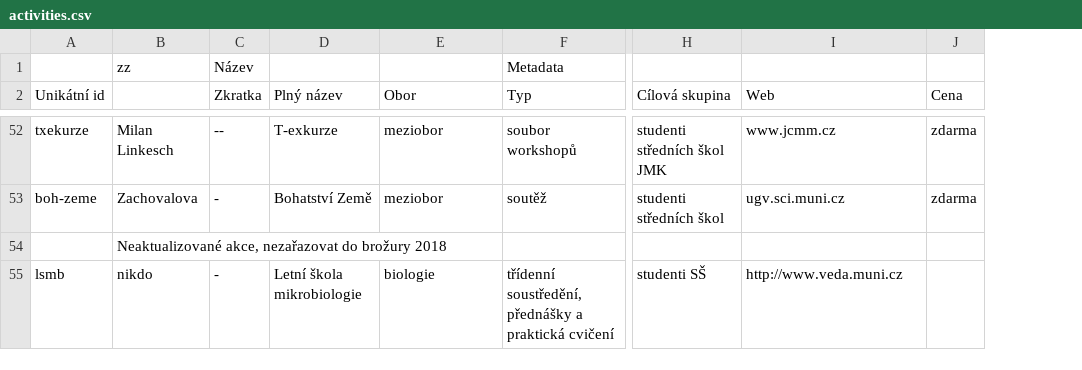
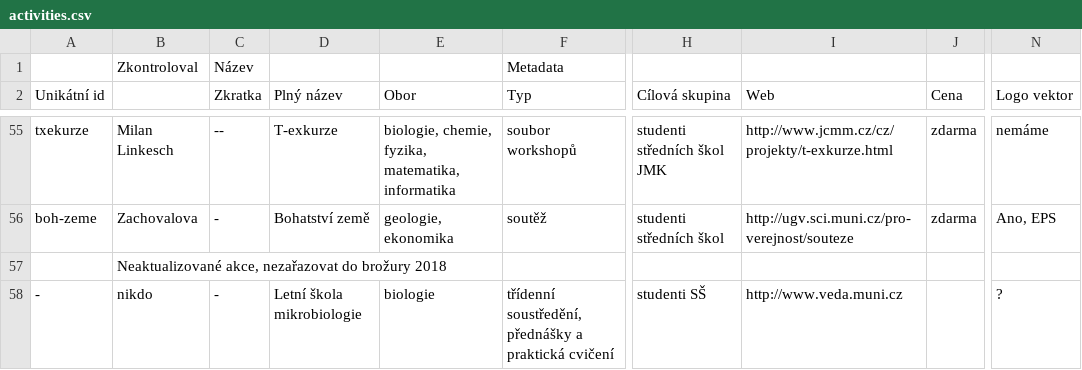
Before and after one commit to zverinec/prostredoskolaky-web, a CSV file: activities.csv, drawn as a sheet; only a part is shown, gaps mark what is left out; addresses are those after the commit; the diff covers the shown part only; the diff names each change by its address in the sheet, - before the commit and + after, or states it on an @@ line.

```diff
--- a/activities.csv
+++ b/activities.csv
+column N (Logo vektor), rows 55-58: nemáme | Ano, EPS |  | ?
-B1: zz
+B1: Zkontroloval
-E55 (Obor): meziobor
+E55 (Obor): biologie, chemie, fyzika, matematika, informatika
-I55 (Web): www.jcmm.cz
+I55 (Web): http://www.jcmm.cz/cz/projekty/t-exkurze.html
-D56 (Plný název): Bohatství Země
+D56 (Plný název): Bohatství země
-E56 (Obor): meziobor
+E56 (Obor): geologie, ekonomika
-I56 (Web): ugv.sci.muni.cz
+I56 (Web): http://ugv.sci.muni.cz/pro-verejnost/souteze
-A58 (Unikátní id): lsmb
+A58 (Unikátní id): -
```
Also changed, not shown: 3 added rows and 61 edited cells elsewhere in this file, 1 other file.
